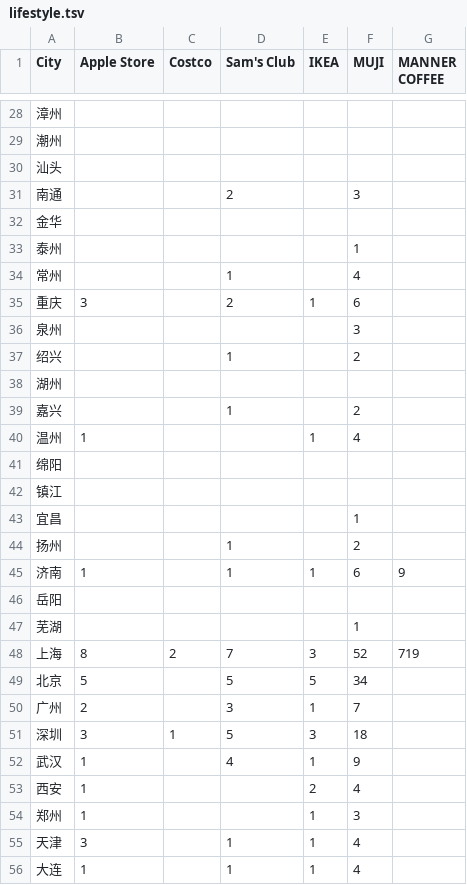
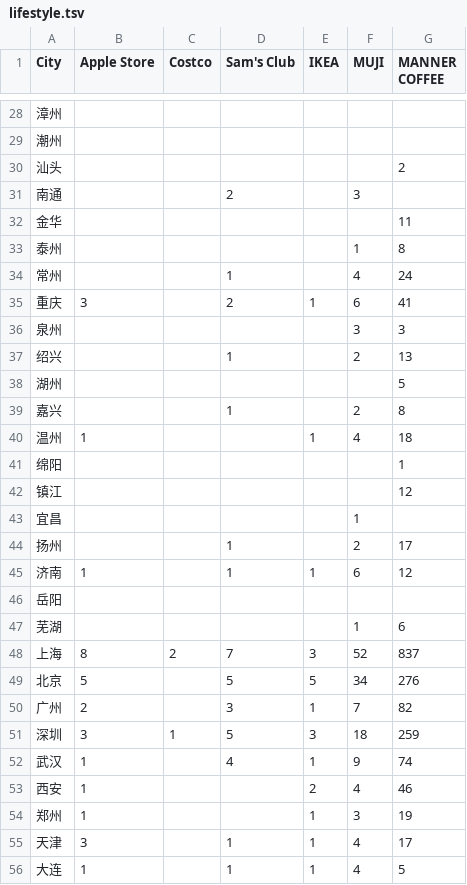
Before and after one commit to oneureka/remote-jobs, a TSV file: nomads/livable/lifestyle.tsv, drawn as a sheet; only a part is shown, gaps mark what is left out; the diff covers the shown part only.

```diff
--- a/nomads/livable/lifestyle.tsv
+++ b/nomads/livable/lifestyle.tsv
@@ -29,28 +29,28 @@ City	Apple Store	Costco	Sam's Club	IKEA	MUJI	MANNER COFFEE
 潮州						
-汕头						
+汕头						2
 南通			2		3	
-金华						
-泰州					1	
-常州			1		4	
-重庆	3		2	1	6	
-泉州					3	
-绍兴			1		2	
-湖州						
-嘉兴			1		2	
-温州	1			1	4	
-绵阳						
-镇江						
+金华						11
+泰州					1	8
+常州			1		4	24
+重庆	3		2	1	6	41
+泉州					3	3
+绍兴			1		2	13
+湖州						5
+嘉兴			1		2	8
+温州	1			1	4	18
+绵阳						1
+镇江						12
 宜昌					1	
-扬州			1		2	
-济南	1		1	1	6	9
+扬州			1		2	17
+济南	1		1	1	6	12
 岳阳						
-芜湖					1	
-上海	8	2	7	3	52	719
-北京	5		5	5	34	
-广州	2		3	1	7	
-深圳	3	1	5	3	18	
-武汉	1		4	1	9	
-西安	1			2	4	
-郑州	1			1	3	
-天津	3		1	1	4	
-大连	1		1	1	4	
+芜湖					1	6
+上海	8	2	7	3	52	837
+北京	5		5	5	34	276
+广州	2		3	1	7	82
+深圳	3	1	5	3	18	259
+武汉	1		4	1	9	74
+西安	1			2	4	46
+郑州	1			1	3	19
+天津	3		1	1	4	17
+大连	1		1	1	4	5
```
Also changed, not shown: 39 edited cells elsewhere in this file.
